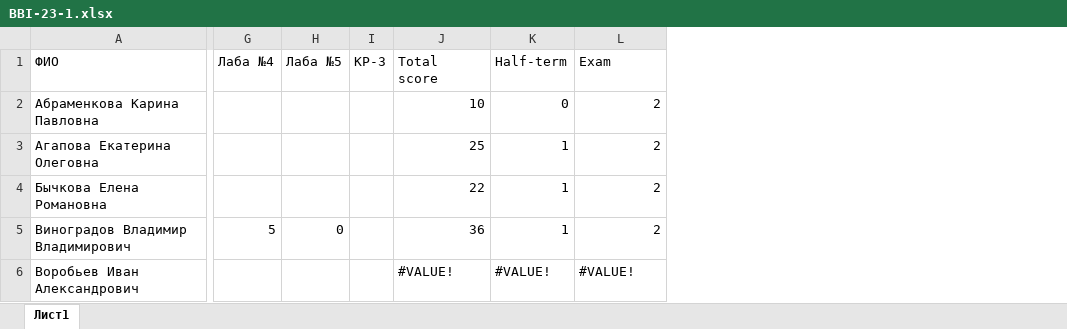
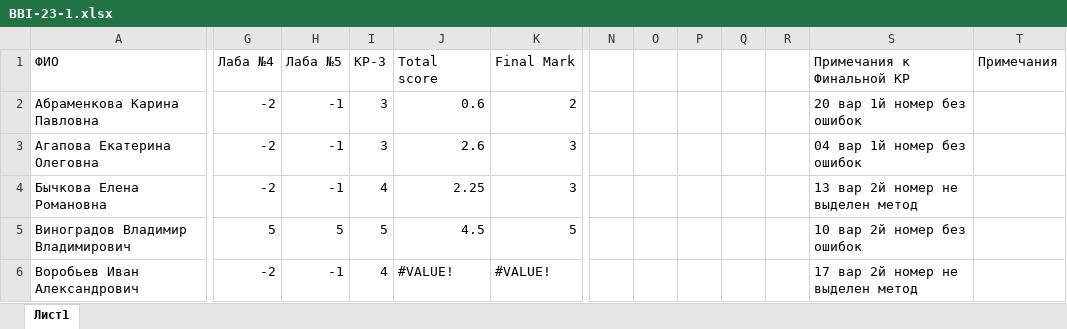
Before and after one commit to NemirovichMark/BBI-23-1, an Excel workbook: BBI-23-1.xlsx, sheet Лист1, drawn as a sheet; only a part is shown, gaps mark what is left out; values as stored, in another font and other column widths than the file's, no cell formats; conditional formats not drawn; removed rows and columns are numbered as before the commit, all else as after; the diff covers the shown part only; the diff names each change by its address in the sheet, - before the commit and + after, or states it on an @@ line.

Commit message:
Add files via upload

```diff
--- a/BBI-23-1.xlsx (sheet Лист1)
+++ b/BBI-23-1.xlsx (sheet Лист1)
-column K (Half-term), rows 2-6: 0 | 1 | 1 | 1 | #VALUE!
+column N, empty
+column O, empty
+column P, empty
+column Q, empty
+column R, empty
+column S (Примечания к Финальной КР), rows 2-6: 20 вар 1й номер без ошибок | 04 вар 1й номер без ошибок | 13 вар 2й номер не выделен метод | 10 вар 2й номер без ошибок | 17 вар 2й номер не выделен метод
+column T (Примечания), empty
-K1: Exam
+K1: Final Mark
-G2:G4 (Лаба №4): (empty)
+G2:G4 (Лаба №4): -2
-H2:H4 (Лаба №5): (empty)
+H2:H4 (Лаба №5): -1
-I2:I3 (КР-3): (empty)
+I2:I3 (КР-3): 3
-J2 (Total score): 10
+J2 (Total score): 0.6
-J3 (Total score): 25
+J3 (Total score): 2.6
-K3:K4 (Final Mark): 2
+K3:K4 (Final Mark): 3
-I4 (КР-3): (empty)
+I4 (КР-3): 4
-J4 (Total score): 22
+J4 (Total score): 2.25
-H5 (Лаба №5): 0
+H5 (Лаба №5): 5
-I5 (КР-3): (empty)
+I5 (КР-3): 5
-J5 (Total score): 36
+J5 (Total score): 4.5
-K5 (Final Mark): 2
+K5 (Final Mark): 5
-G6 (Лаба №4): (empty)
+G6 (Лаба №4): -2
-H6 (Лаба №5): (empty)
+H6 (Лаба №5): -1
-I6 (КР-3): (empty)
+I6 (КР-3): 4
```
Also changed, not shown: 6 added rows, 81 edited cells and merged cells elsewhere in this sheet, cell formats, formulas that keep their value.
